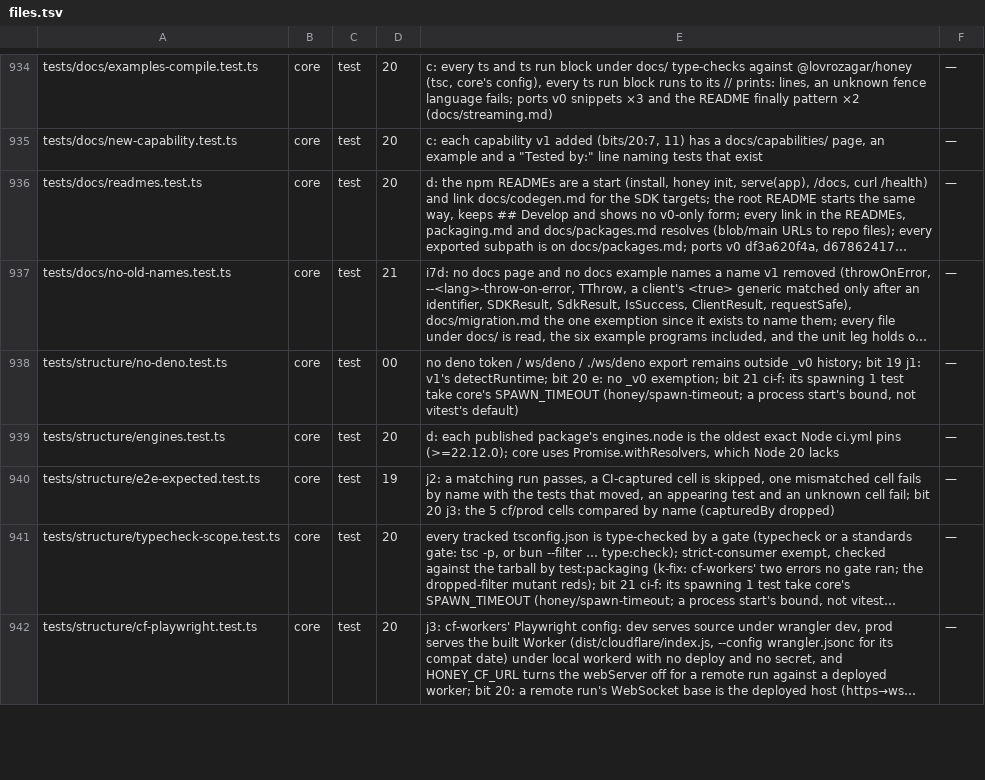
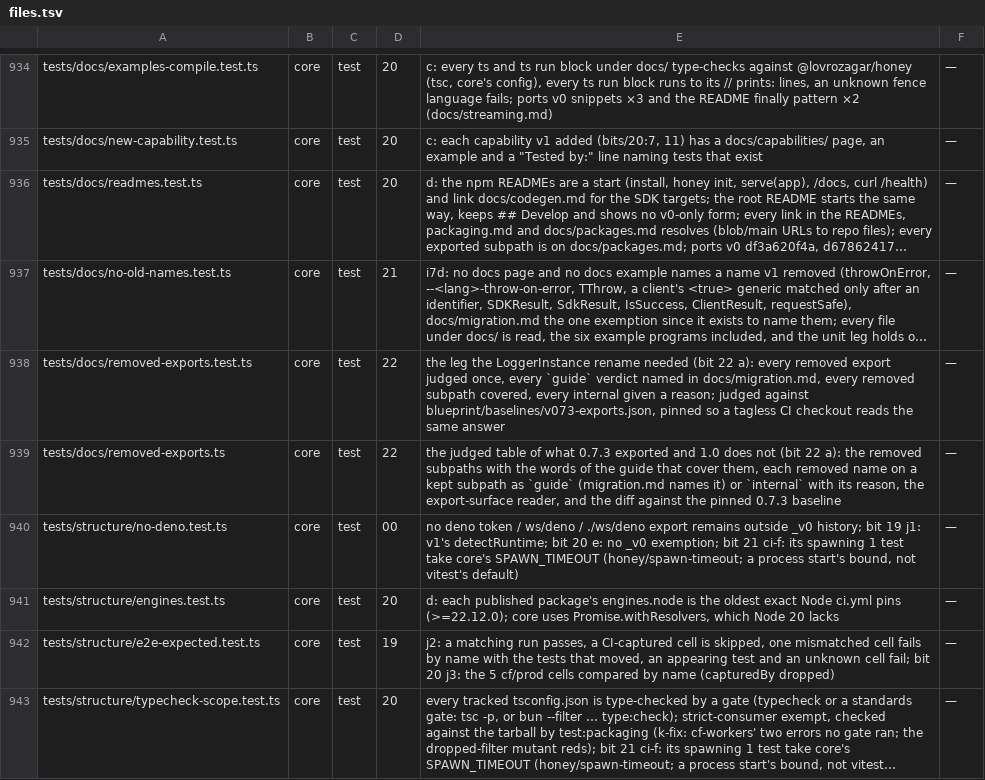
Before and after one commit to lovrozagar/honey, a TSV file: blueprint/files.tsv, drawn as a sheet; only a part is shown, gaps mark what is left out; the shorter side is filled out with more unchanged rows; long unchanged cells end in …; the diff names each change by its address in the sheet, - before the commit and + after, or states it on an @@ line.

Commit message:
docs(migration): the breaks 1.0 made silently, and the leg that keeps them named
LoggerInstance -> Logger, the logger() middleware as the requestLog
setting, curlLogger's instance, errorI18n(config), v0's enablers and the
rest of what a 0.7.3 app imported and 1.0 does not: all of it was a
consumer's own typecheck to discover. Each one is in the guide now,
beside the two defaults that decide whether a line is written at all,
the two-call meta form, the generated RouteCtx's meta and generated() on
honey-clients' entry. The leg judges every export 0.7.3 shipped against
a pinned baseline of that tag: a removal is either named in the guide or
recorded as an internal with its reason, so the next one cannot be
silent.

```diff
--- a/blueprint/files.tsv
+++ b/blueprint/files.tsv
+row 938: tests/docs/removed-exports.test.ts | core | test | 22 | the leg the LoggerInstance rename needed (bit 22 a): every removed export judged once, every `guide` verdict named in docs/migration.md, every removed subpath covered, every internal given a reason; judged against blueprint/baselines/v073-exports.json, pinned so a tagless CI checkout reads the same answer | —
+row 939: tests/docs/removed-exports.ts | core | test | 22 | the judged table of what 0.7.3 exported and 1.0 does not (bit 22 a): the removed subpaths with the words of the guide that cover them, each removed name on a kept subpath as `guide` (migration.md names it) or `internal` with its reason, the export-surface reader, and the diff against the pinned 0.7.3 baseline | —
```
Also changed, not shown: 6 other files.
